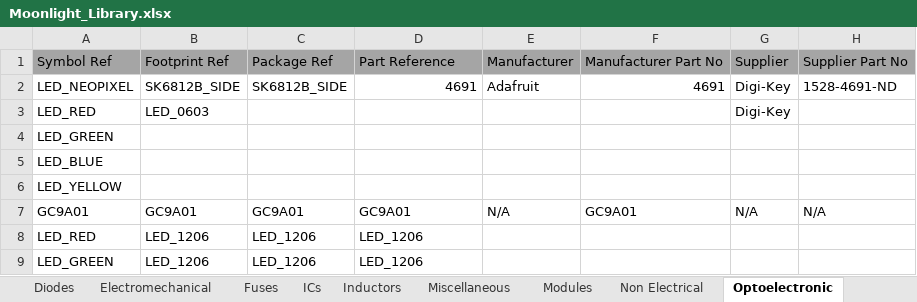
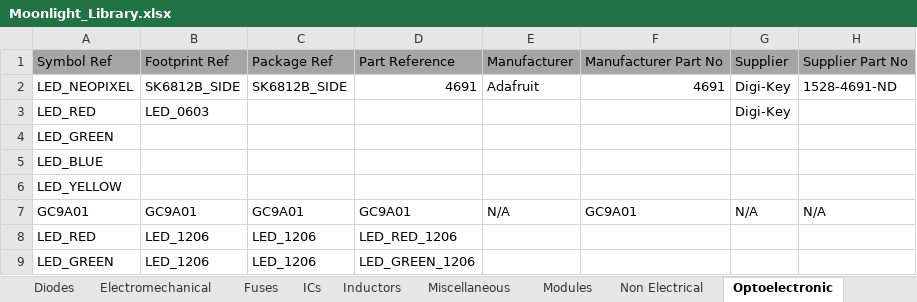
Before and after one commit to manaljosid/Moonlight_Library, an Excel workbook: Moonlight_Library.xlsx, sheet Optoelectronic, drawn as a sheet; only a part is shown; values as stored, in another font and other column widths than the file's, no borders; the diff names each change by its address in the sheet, - before the commit and + after, or states it on an @@ line.

Commit message:
Fix LEDs

```diff
--- a/Moonlight_Library.xlsx (sheet Optoelectronic)
+++ b/Moonlight_Library.xlsx (sheet Optoelectronic)
-D8: LED_1206
+D8: LED_RED_1206
-D9: LED_1206
+D9: LED_GREEN_1206
```
